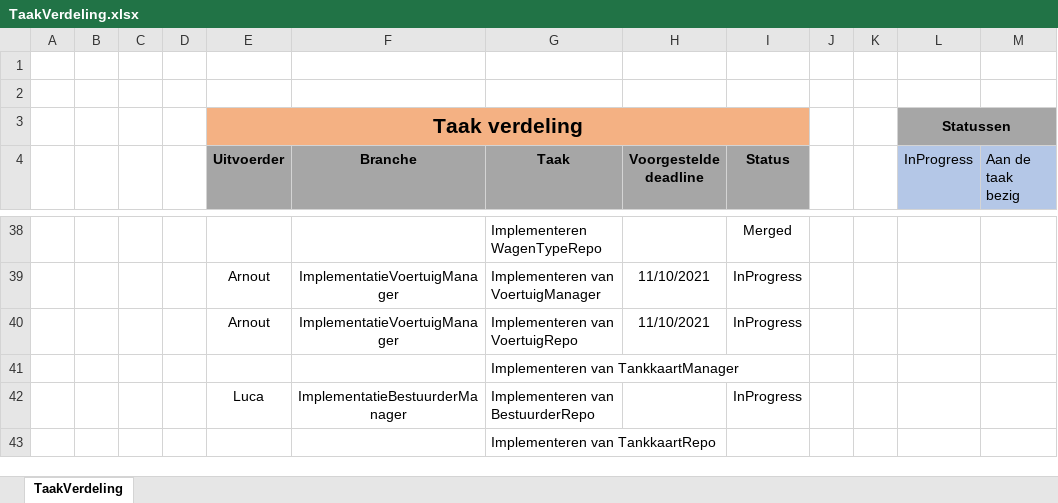
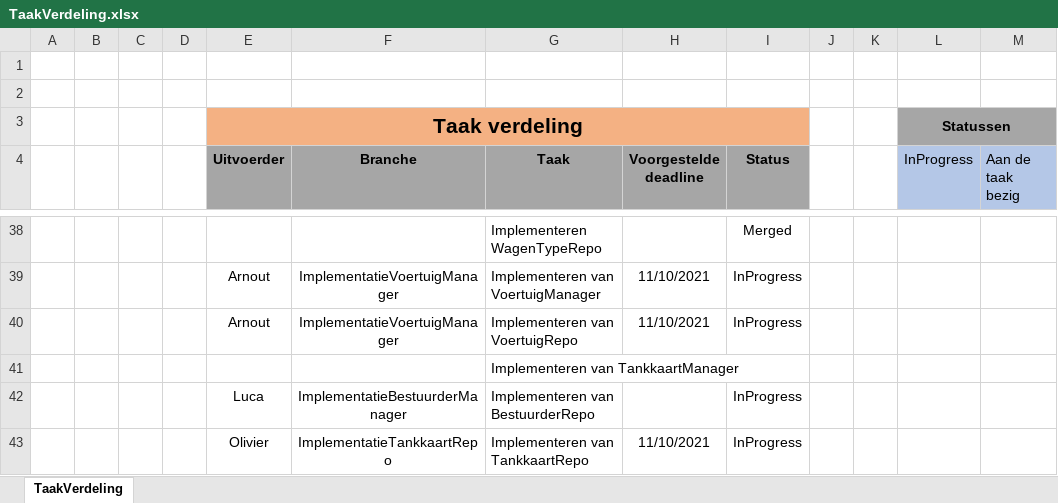
Before and after one commit to OlivierDeNeef/FleetMangementApp, an Excel workbook: Documentatie/Logboeken/TaakVerdeling.xlsx, sheet TaakVerdeling, drawn as a sheet; only a part is shown, gaps mark what is left out; values as stored, in another font and other column widths than the file's, no borders; conditional formats not drawn; removed rows and columns are numbered as before the commit, all else as after; the diff names each change by its address in the sheet, - before the commit and + after, or states it on an @@ line.

```diff
--- a/Documentatie/Logboeken/TaakVerdeling.xlsx (sheet TaakVerdeling)
+++ b/Documentatie/Logboeken/TaakVerdeling.xlsx (sheet TaakVerdeling)
-row 43:  |  |  |  |  |  | Implementeren van TankkaartRepo
+row 43:  |  |  |  | Olivier | ImplementatieTankkaartRepo | Implementeren van TankkaartRepo | 11/10/2021 | InProgress
```
Also changed, not shown: Documentatie/Logboeken/Logboek-Olivier-De-Neef .xlsx.
